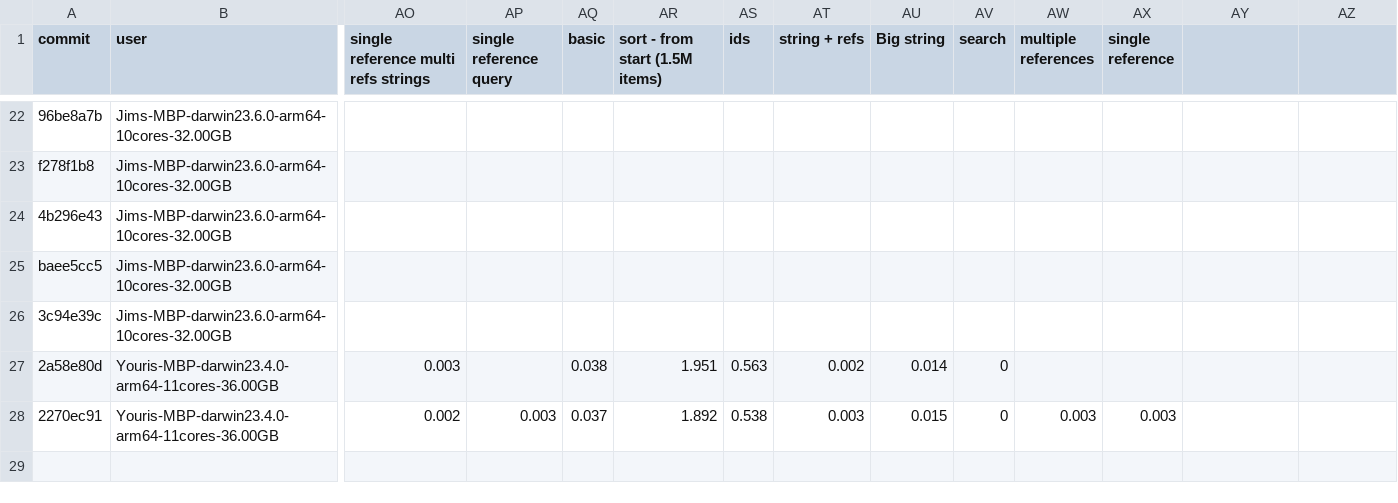
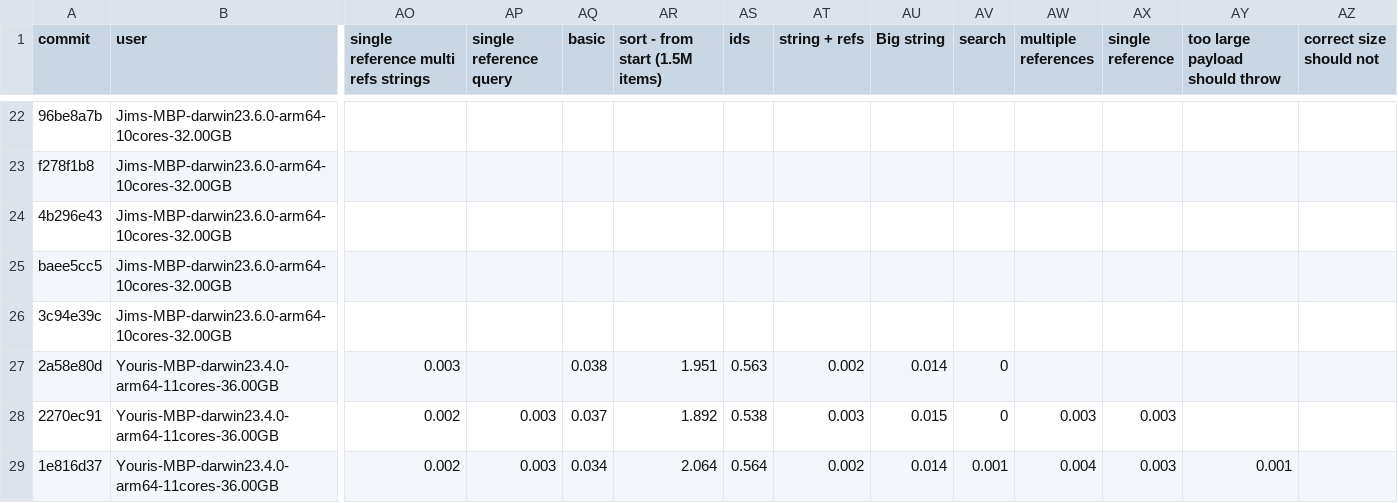
Before and after one commit to atelier-saulx/based, a CSV file: packages/db/test-results.csv, drawn as a sheet; only a part is shown, gaps mark what is left out; rows hold the shown columns only; the diff names each change by its address in the sheet, - before the commit and + after, or states it on an @@ line.

```diff
--- a/packages/db/test-results.csv
+++ b/packages/db/test-results.csv
-AY1: (empty)
+AY1: too large payload should throw
-AZ1: (empty)
+AZ1: correct size should not
+row 29: 1e816d37 | Youris-MBP-darwin23.4.0-arm64-11cores-36.00GB | 0.002 | 0.003 | 0.034 | 2.064 | 0.564 | 0.002 | 0.014 | 0.001 | 0.004 | 0.003 | 0.001
```
Also changed, not shown: 1 other file.
